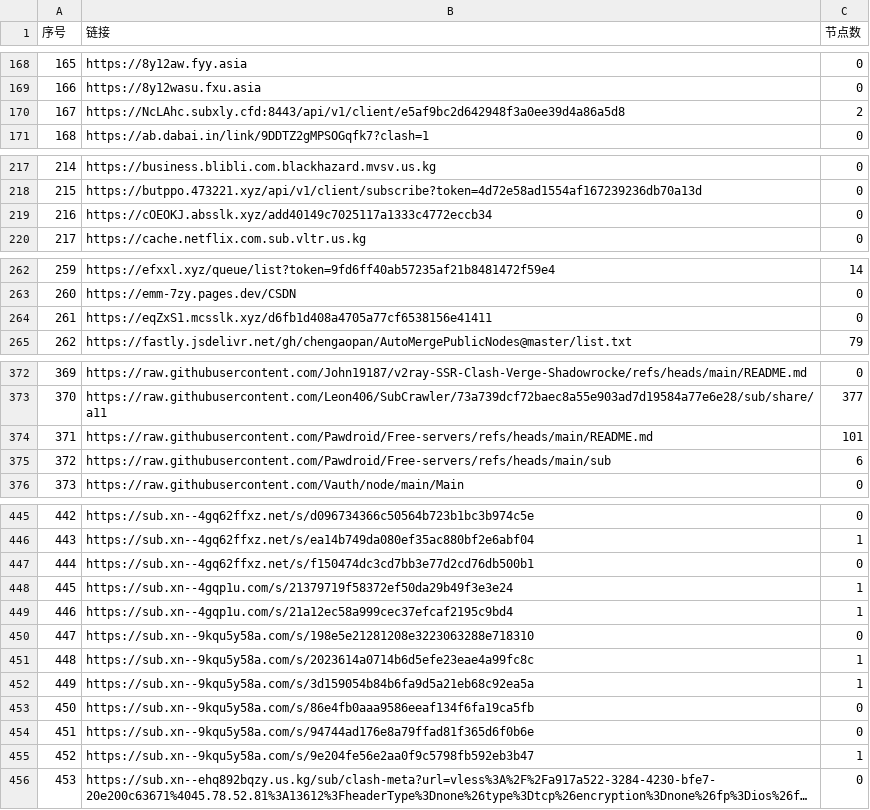
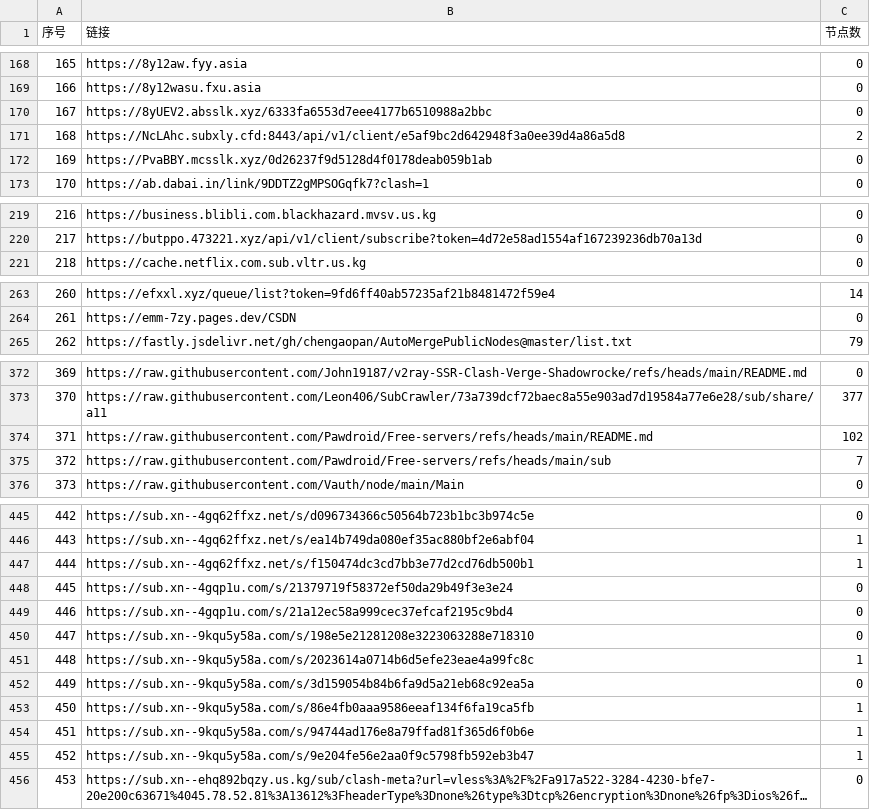
Before and after one commit to nariahlamb/NoMoreWalls, a CSV file: list_result.csv, drawn as a sheet; only a part is shown, gaps mark what is left out; long unchanged cells end in …; removed rows and columns are numbered as before the commit, all else as after; the diff covers the shown part only; the diff names each change by its address in the sheet, - before the commit and + after, or states it on an @@ line.

```diff
--- a/list_result.csv
+++ b/list_result.csv
@@ column A (序号) renumbered between rows 3 and 264 @@
+row 170: 167 | https://8yUEV2.absslk.xyz/6333fa6553d7eee4177b6510988a2bbc | 0
+row 172: 169 | https://PvaBBY.mcsslk.xyz/0d26237f9d5128d4f0178deab059b1ab | 0
-row 219: 216 | https://cOEOKJ.absslk.xyz/add40149c7025117a1333c4772eccb34 | 0
-row 264: 261 | https://eqZxS1.mcsslk.xyz/d6fb1d408a4705a77cf6538156e41411 | 0
-C374 (节点数): 101
+C374 (节点数): 102
-C375 (节点数): 6
+C375 (节点数): 7
-C447 (节点数): 0
+C447 (节点数): 1
-C448:C449 (节点数): 1
+C448:C449 (节点数): 0
-C452 (节点数): 1
+C452 (节点数): 0
-C453:C454 (节点数): 0
+C453:C454 (节点数): 1
```
Also changed, not shown: 8 edited cells elsewhere in this file, 37 other files.
